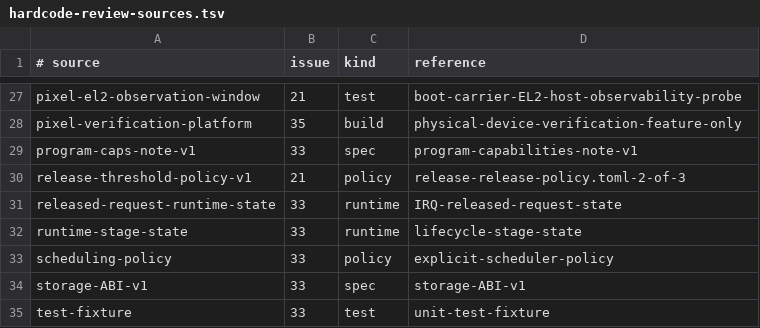
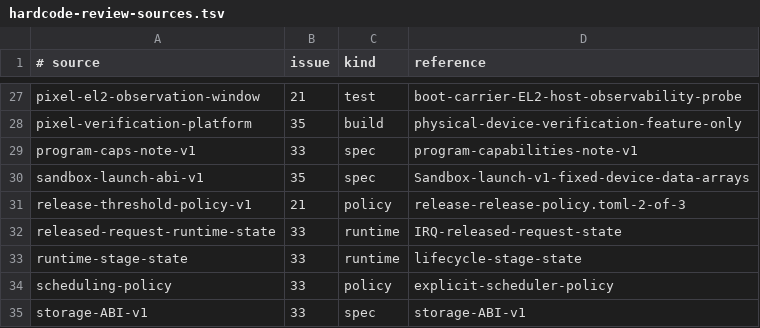
Before and after one commit to jasper-language/jasper-os, a TSV file: docs/hardcode-review-sources.tsv, drawn as a sheet; only a part is shown, gaps mark what is left out; the shorter side is filled out with more unchanged rows.

Commit message:
docs(issue35): classify sandbox launch ABI bounds

```diff
--- a/docs/hardcode-review-sources.tsv
+++ b/docs/hardcode-review-sources.tsv
@@ -29,2 +29,3 @@ pixel-verification-platform	35	build	physical-device-verification-feature-only
 program-caps-note-v1	33	spec	program-capabilities-note-v1
+sandbox-launch-abi-v1	35	spec	Sandbox-launch-v1-fixed-device-data-arrays
 release-threshold-policy-v1	21	policy	release-release-policy.toml-2-of-3
```
Also changed, not shown: 5 other files.
